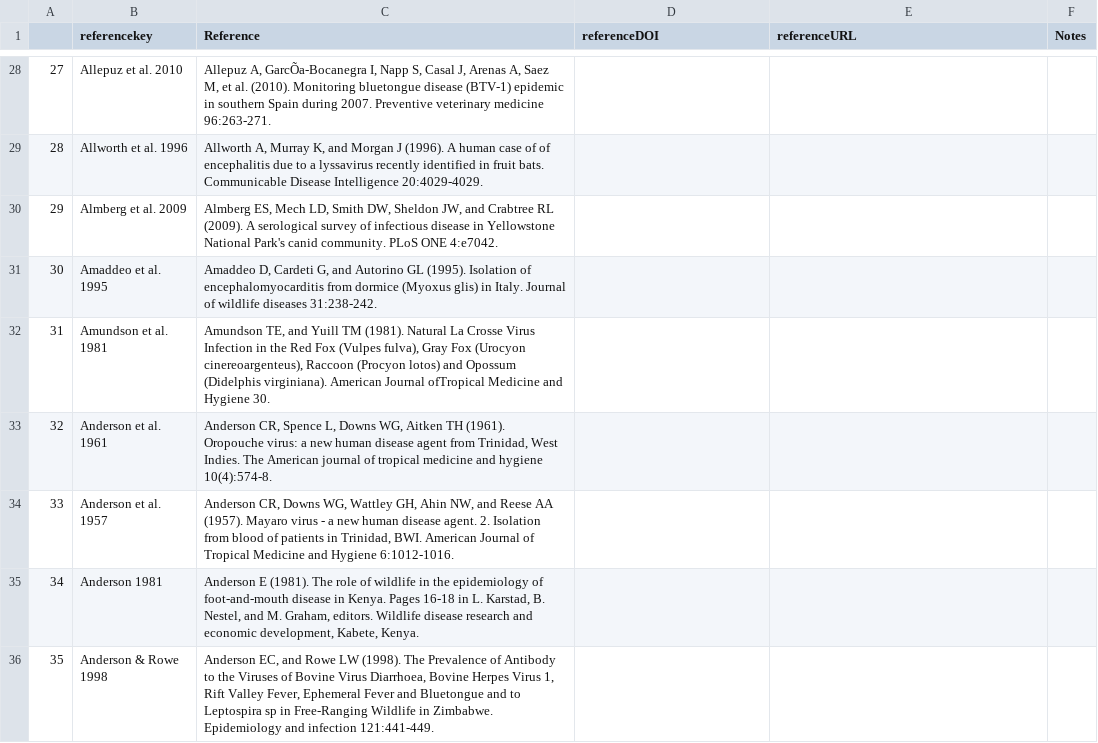
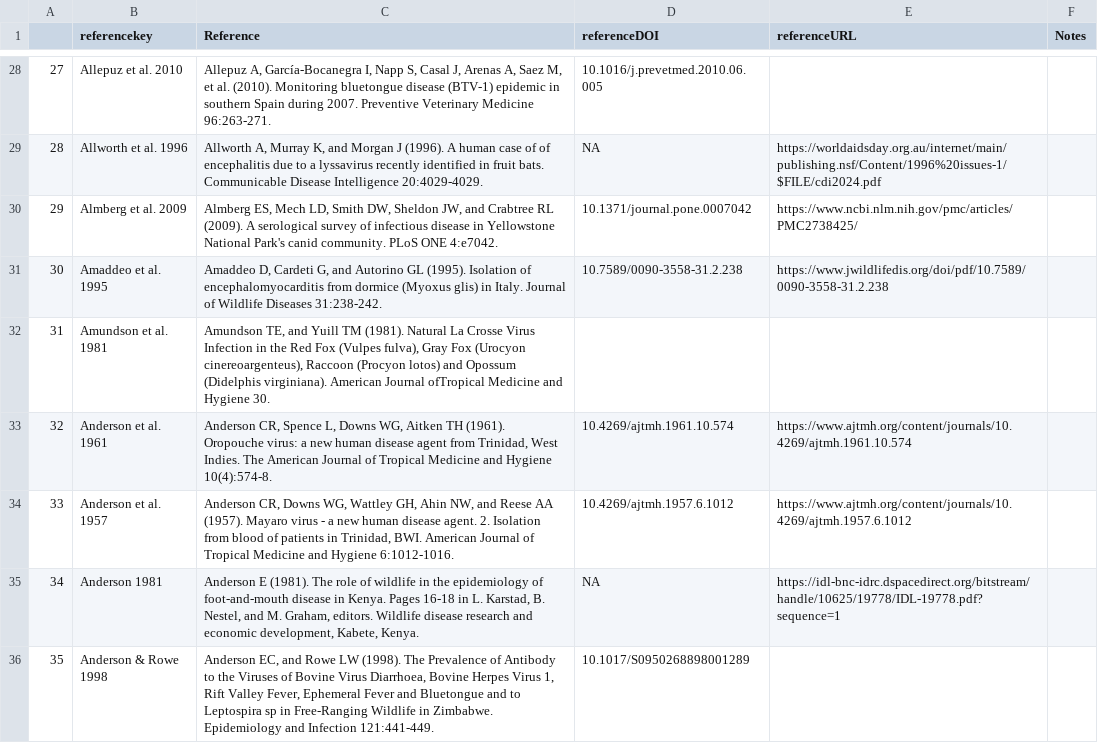
Before and after one commit to ecohealthalliance/HP3, a CSV file: data/references.csv, drawn as a sheet; only a part is shown, gaps mark what is left out; the diff covers the shown part only.

```diff
--- a/data/references.csv
+++ b/data/references.csv
@@ -28,9 +28,9 @@
-"27","Allepuz et al. 2010","Allepuz A, GarcÕa-Bocanegra I, Napp S, Casal J, Arenas A, Saez M, et al. (2010). Monitoring bluetongue disease (BTV-1) epidemic in southern Spain during 2007. Preventive veterinary medicine 96:263-271.","","",""
-"28","Allworth et al. 1996","Allworth A, Murray K, and Morgan J (1996). A human case of of encephalitis due to a lyssavirus recently identified in fruit bats. Communicable Disease Intelligence 20:4029-4029.","","",""
-"29","Almberg et al. 2009","Almberg ES, Mech LD, Smith DW, Sheldon JW, and Crabtree RL (2009). A serological survey of infectious disease in Yellowstone National Park's canid community. PLoS ONE 4:e7042.","","",""
-"30","Amaddeo et al. 1995","Amaddeo D, Cardeti G, and Autorino GL (1995). Isolation of encephalomyocarditis from dormice (Myoxus glis) in Italy. Journal of wildlife diseases 31:238-242.","","",""
+"27","Allepuz et al. 2010","Allepuz A, García-Bocanegra I, Napp S, Casal J, Arenas A, Saez M, et al. (2010). Monitoring bluetongue disease (BTV-1) epidemic in southern Spain during 2007. Preventive Veterinary Medicine 96:263-271.","10.1016/j.prevetmed.2010.06.005","",""
+"28","Allworth et al. 1996","Allworth A, Murray K, and Morgan J (1996). A human case of of encephalitis due to a lyssavirus recently identified in fruit bats. Communicable Disease Intelligence 20:4029-4029.","NA","https://worldaidsday.org.au/internet/main/publishing.nsf/Content/1996%20issues-1/$FILE/cdi2024.pdf",""
+"29","Almberg et al. 2009","Almberg ES, Mech LD, Smith DW, Sheldon JW, and Crabtree RL (2009). A serological survey of infectious disease in Yellowstone National Park's canid community. PLoS ONE 4:e7042.","10.1371/journal.pone.0007042","https://www.ncbi.nlm.nih.gov/pmc/articles/PMC2738425/",""
+"30","Amaddeo et al. 1995","Amaddeo D, Cardeti G, and Autorino GL (1995). Isolation of encephalomyocarditis from dormice (Myoxus glis) in Italy. Journal of Wildlife Diseases 31:238-242.","10.7589/0090-3558-31.2.238","https://www.jwildlifedis.org/doi/pdf/10.7589/0090-3558-31.2.238",""
 "31","Amundson et al. 1981","Amundson TE, and Yuill TM (1981). Natural La Crosse Virus Infection in the Red Fox (Vulpes fulva), Gray Fox (Urocyon cinereoargenteus), Raccoon (Procyon lotos) and Opossum (Didelphis virginiana). American Journal ofTropical Medicine and Hygiene 30.","","",""
-"32","Anderson et al. 1961","Anderson CR, Spence L, Downs WG, Aitken TH (1961). Oropouche virus: a new human disease agent from Trinidad, West Indies. The American journal of tropical medicine and hygiene 10(4):574-8.","","",""
-"33","Anderson et al. 1957","Anderson CR, Downs WG, Wattley GH, Ahin NW, and Reese AA (1957). Mayaro virus - a new human disease agent. 2. Isolation from blood of patients in Trinidad, BWI. American Journal of Tropical Medicine and Hygiene 6:1012-1016.","","",""
-"34","Anderson 1981","Anderson E (1981). The role of wildlife in the epidemiology of foot-and-mouth disease in Kenya. Pages 16-18 in L. Karstad, B. Nestel, and M. Graham, editors. Wildlife disease research and economic development, Kabete, Kenya.","","",""
-"35","Anderson & Rowe 1998","Anderson EC, and Rowe LW (1998). The Prevalence of Antibody to the Viruses of Bovine Virus Diarrhoea, Bovine Herpes Virus 1, Rift Valley Fever, Ephemeral Fever and Bluetongue and to Leptospira sp in Free-Ranging Wildlife in Zimbabwe. Epidemiology and infection 121:441-449.","","",""
+"32","Anderson et al. 1961","Anderson CR, Spence L, Downs WG, Aitken TH (1961). Oropouche virus: a new human disease agent from Trinidad, West Indies. The American Journal of Tropical Medicine and Hygiene 10(4):574-8.","10.4269/ajtmh.1961.10.574","https://www.ajtmh.org/content/journals/10.4269/ajtmh.1961.10.574",""
+"33","Anderson et al. 1957","Anderson CR, Downs WG, Wattley GH, Ahin NW, and Reese AA (1957). Mayaro virus - a new human disease agent. 2. Isolation from blood of patients in Trinidad, BWI. American Journal of Tropical Medicine and Hygiene 6:1012-1016.","10.4269/ajtmh.1957.6.1012","https://www.ajtmh.org/content/journals/10.4269/ajtmh.1957.6.1012",""
+"34","Anderson 1981","Anderson E (1981). The role of wildlife in the epidemiology of foot-and-mouth disease in Kenya. Pages 16-18 in L. Karstad, B. Nestel, and M. Graham, editors. Wildlife disease research and economic development, Kabete, Kenya.","NA","https://idl-bnc-idrc.dspacedirect.org/bitstream/handle/10625/19778/IDL-19778.pdf?sequence=1",""
+"35","Anderson & Rowe 1998","Anderson EC, and Rowe LW (1998). The Prevalence of Antibody to the Viruses of Bovine Virus Diarrhoea, Bovine Herpes Virus 1, Rift Valley Fever, Ephemeral Fever and Bluetongue and to Leptospira sp in Free-Ranging Wildlife in Zimbabwe. Epidemiology and Infection 121:441-449.","10.1017/S0950268898001289","",""
```
Also changed, not shown: 67 edited cells elsewhere in this file.
